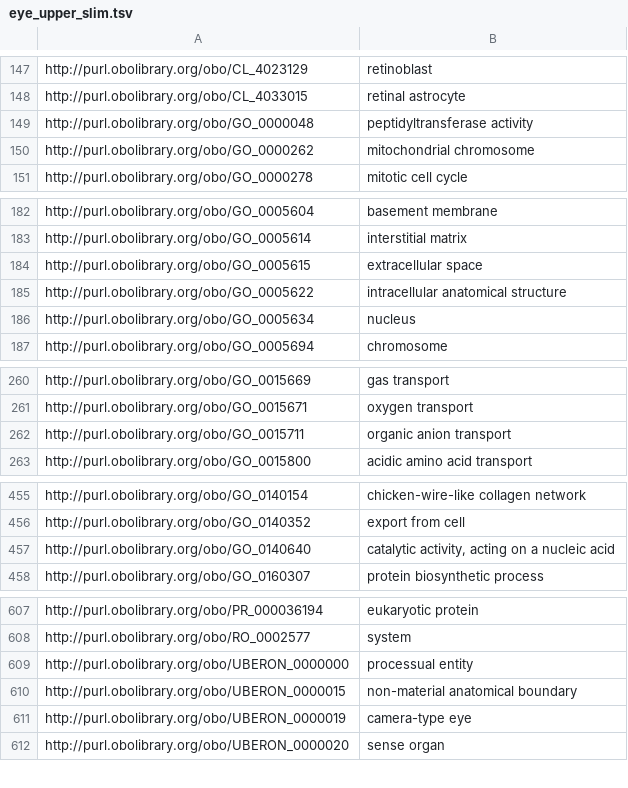
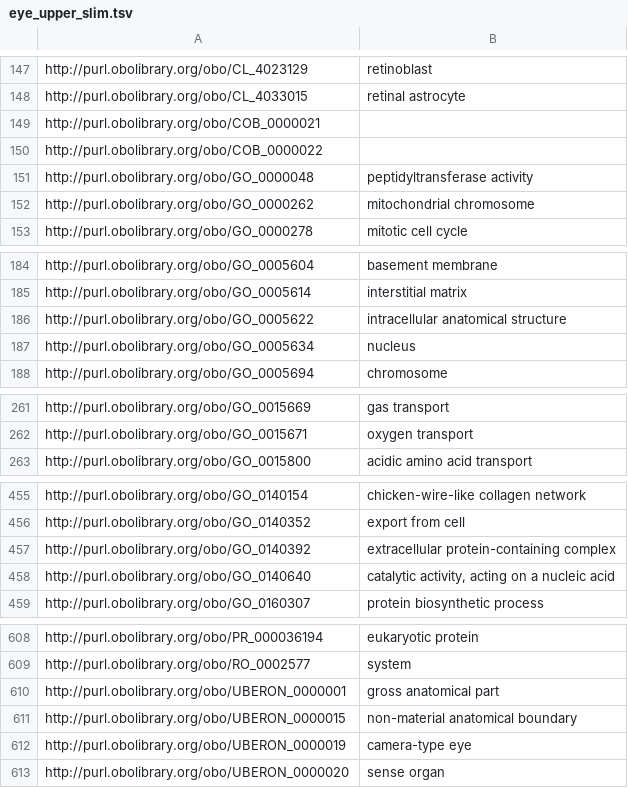
Before and after one commit to obophenotype/cell-ontology, a TSV file: src/ontology/subsets/eye_upper_slim.tsv, drawn as a sheet; only a part is shown, gaps mark what is left out; removed rows and columns are numbered as before the commit, all else as after; the diff covers the shown part only; the diff names each change by its address in the sheet, - before the commit and + after, or states it on an @@ line.

```diff
--- a/src/ontology/subsets/eye_upper_slim.tsv
+++ b/src/ontology/subsets/eye_upper_slim.tsv
+row 149: http://purl.obolibrary.org/obo/COB_0000021
+row 150: http://purl.obolibrary.org/obo/COB_0000022
-row 184: http://purl.obolibrary.org/obo/GO_0005615 | extracellular space
-row 262: http://purl.obolibrary.org/obo/GO_0015711 | organic anion transport
+row 457: http://purl.obolibrary.org/obo/GO_0140392 | extracellular protein-containing complex
-row 609: http://purl.obolibrary.org/obo/UBERON_0000000 | processual entity
+row 610: http://purl.obolibrary.org/obo/UBERON_0000001 | gross anatomical part
```
Also changed, not shown: 1 removed row elsewhere in this file, subsets/eye_upper_slim.tsv, 36 other files.
